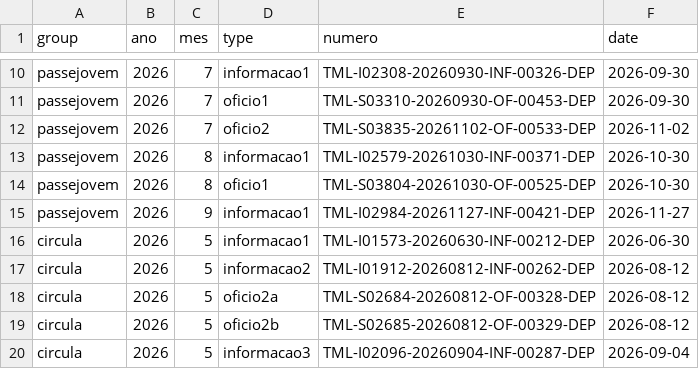
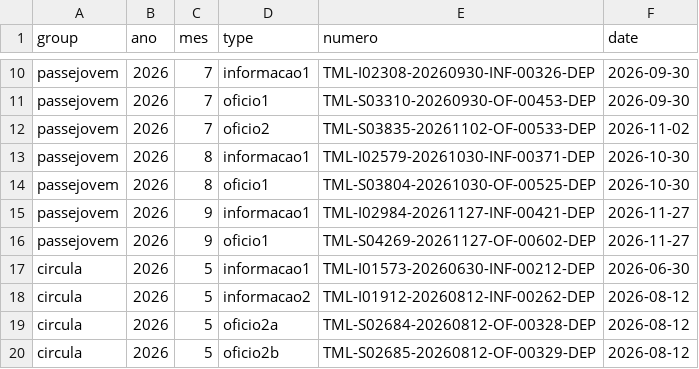
Before and after one commit to tmlmobilidade/compensacoes-navegante, a CSV file: lists/documents_nr.csv, drawn as a sheet; only a part is shown, gaps mark what is left out; the shorter side is filled out with more unchanged rows; the diff names each change by its address in the sheet, - before the commit and + after, or states it on an @@ line.

Commit message:
pj9 of1 in doc_nrs

```diff
--- a/lists/documents_nr.csv
+++ b/lists/documents_nr.csv
+row 16: passejovem | 2026 | 9 | oficio1 | TML-S04269-20261127-OF-00602-DEP | 2026-11-27
```
